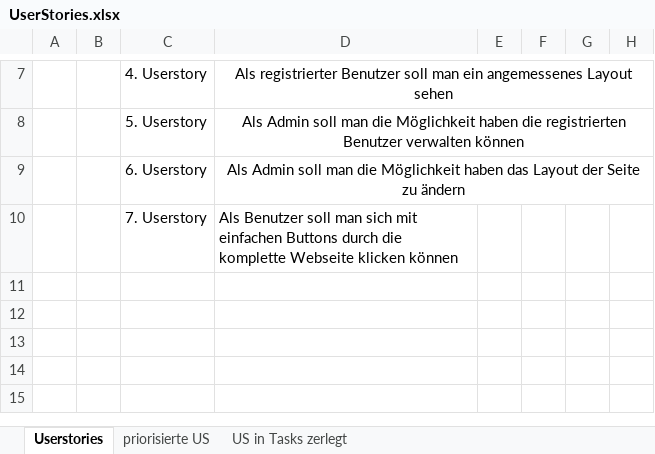
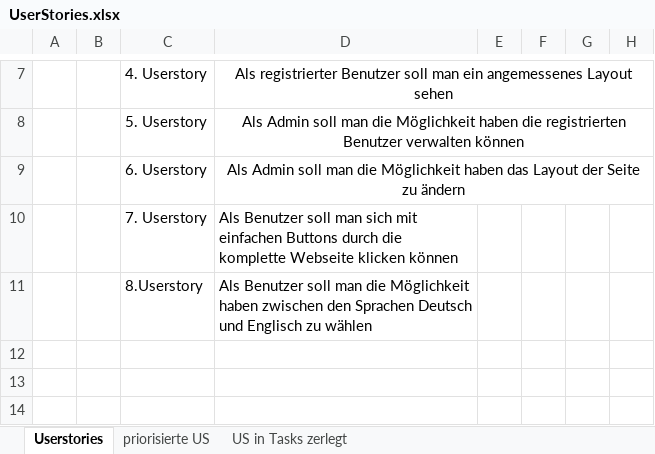
Before and after one commit to Simon040101/websiteManuelSimon, an Excel workbook: UserStories.xlsx, sheet Userstories, drawn as a sheet; only a part is shown, gaps mark what is left out; the shorter side is filled out with more unchanged rows; values as stored, in another font and other column widths than the file's, no borders; the diff names each change by its address in the sheet, - before the commit and + after, or states it on an @@ line.

```diff
--- a/UserStories.xlsx (sheet Userstories)
+++ b/UserStories.xlsx (sheet Userstories)
-C11: (empty)
+C11: 8.Userstory
-D11: (empty)
+D11: Als Benutzer soll man die Möglichkeit haben zwischen den Sprachen Deutsch und Englisch zu wählen
```
Also changed, not shown: sheet US in Tasks zerlegt, sheet priorisierte US, 7 other files.
